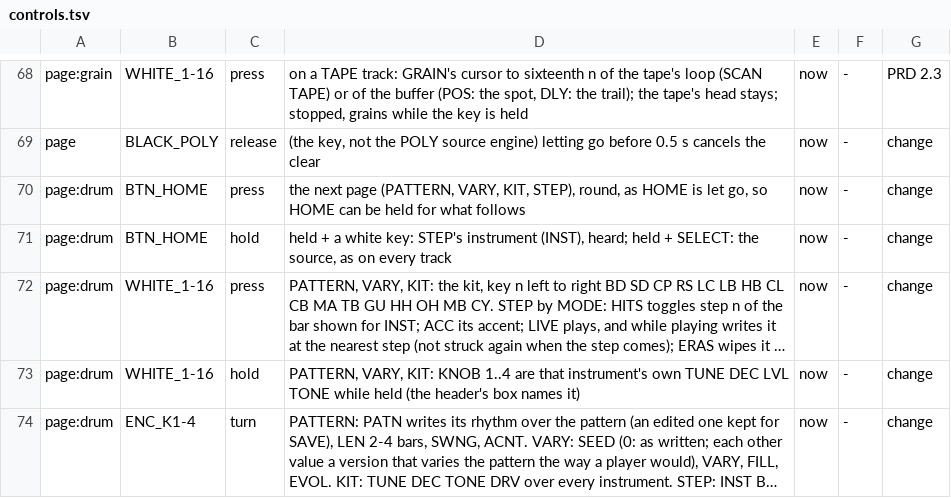
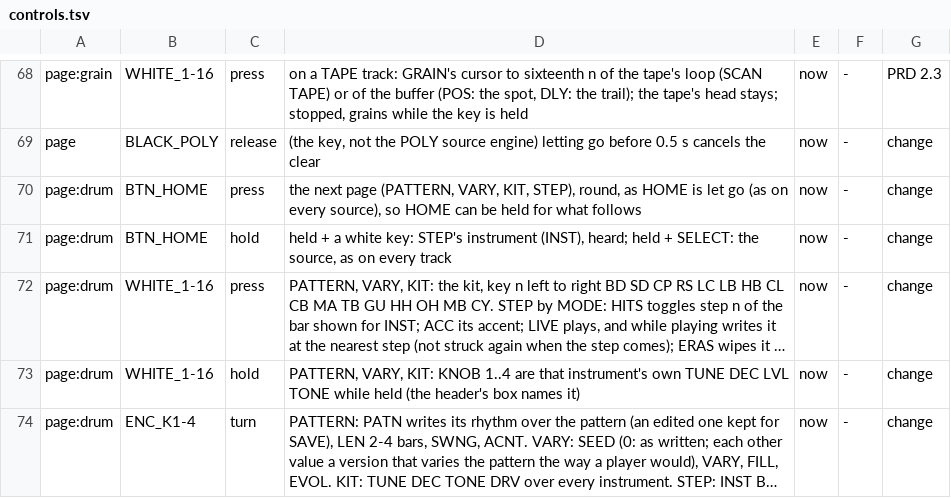
Before and after one commit to thoughtgrain/bryo, a TSV file: bryo/docs/controls.tsv, drawn as a sheet; only a part is shown, gaps mark what is left out; long unchanged cells end in …; the diff covers the shown part only.

```diff
--- a/bryo/docs/controls.tsv
+++ b/bryo/docs/controls.tsv
@@ -69,3 +69,3 @@ page:grain	WHITE_1-16	press	on a TAPE track: GRAIN's cursor to sixteenth n of th
 page	BLACK_POLY	release	(the key, not the POLY source engine) letting go before 0.5 s cancels the clear	now	-	change
-page:drum	BTN_HOME	press	the next page (PATTERN, VARY, KIT, STEP), round, as HOME is let go, so HOME can be held for what follows	now	-	change
+page:drum	BTN_HOME	press	the next page (PATTERN, VARY, KIT, STEP), round, as HOME is let go (as on every source), so HOME can be held for what follows	now	-	change
 page:drum	BTN_HOME	hold	held + a white key: STEP's instrument (INST), heard; held + SELECT: the source, as on every track	now	-	change
```
Also changed, not shown: 9 edited cells elsewhere in this file, 17 other files.
